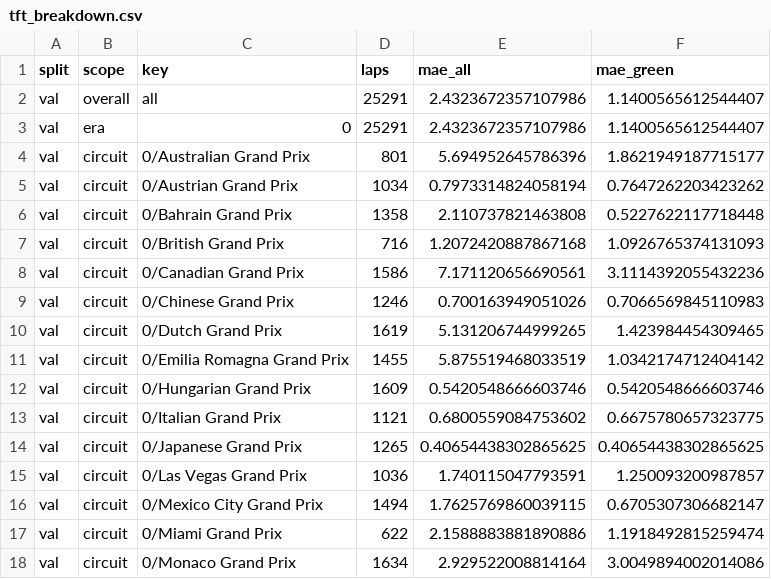
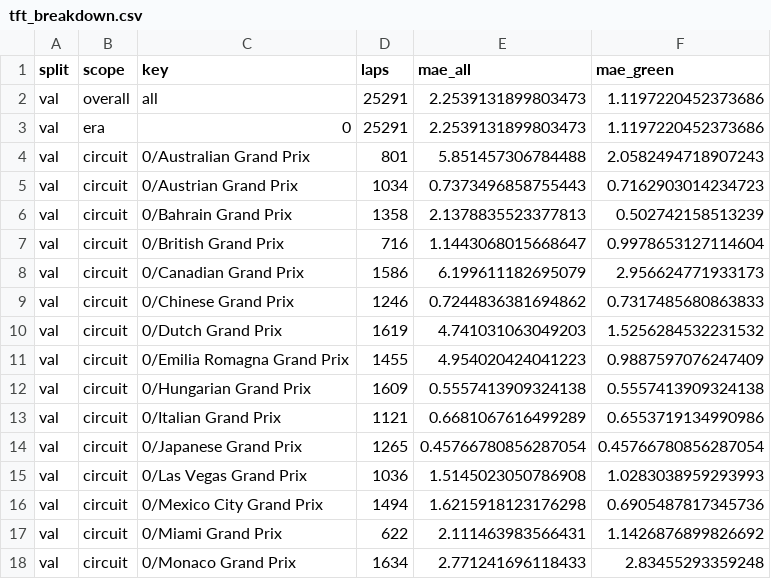
Before and after one commit to Shreyansh262/f1-strategist, a CSV file: reports/lap_time/tft_breakdown.csv, drawn as a sheet; only a part is shown; the diff covers the shown part only.

```diff
--- a/reports/lap_time/tft_breakdown.csv
+++ b/reports/lap_time/tft_breakdown.csv
@@ -1,18 +1,18 @@
 split,scope,key,laps,mae_all,mae_green
-val,overall,all,25291,2.4323672357107986,1.1400565612544407
-val,era,0,25291,2.4323672357107986,1.1400565612544407
-val,circuit,0/Australian Grand Prix,801,5.694952645786396,1.8621949187715177
-val,circuit,0/Austrian Grand Prix,1034,0.7973314824058194,0.7647262203423262
-val,circuit,0/Bahrain Grand Prix,1358,2.110737821463808,0.5227622117718448
-val,circuit,0/British Grand Prix,716,1.2072420887867168,1.0926765374131093
-val,circuit,0/Canadian Grand Prix,1586,7.171120656690561,3.1114392055432236
-val,circuit,0/Chinese Grand Prix,1246,0.700163949051026,0.7066569845110983
-val,circuit,0/Dutch Grand Prix,1619,5.131206744999265,1.423984454309465
-val,circuit,0/Emilia Romagna Grand Prix,1455,5.875519468033519,1.0342174712404142
-val,circuit,0/Hungarian Grand Prix,1609,0.5420548666603746,0.5420548666603746
-val,circuit,0/Italian Grand Prix,1121,0.6800559084753602,0.6675780657323775
-val,circuit,0/Japanese Grand Prix,1265,0.40654438302865625,0.40654438302865625
-val,circuit,0/Las Vegas Grand Prix,1036,1.740115047793591,1.250093200987857
-val,circuit,0/Mexico City Grand Prix,1494,1.7625769860039115,0.6705307306682147
-val,circuit,0/Miami Grand Prix,622,2.1588883881890886,1.1918492815259474
-val,circuit,0/Monaco Grand Prix,1634,2.929522008814164,3.0049894002014086
+val,overall,all,25291,2.2539131899803473,1.1197220452373686
+val,era,0,25291,2.2539131899803473,1.1197220452373686
+val,circuit,0/Australian Grand Prix,801,5.851457306784488,2.0582494718907243
+val,circuit,0/Austrian Grand Prix,1034,0.7373496858755443,0.7162903014234723
+val,circuit,0/Bahrain Grand Prix,1358,2.1378835523377813,0.502742158513239
+val,circuit,0/British Grand Prix,716,1.1443068015668647,0.9978653127114604
+val,circuit,0/Canadian Grand Prix,1586,6.199611182695079,2.956624771933173
+val,circuit,0/Chinese Grand Prix,1246,0.7244836381694862,0.7317485680863833
+val,circuit,0/Dutch Grand Prix,1619,4.741031063049203,1.5256284532231532
+val,circuit,0/Emilia Romagna Grand Prix,1455,4.954020424041223,0.9887597076247409
+val,circuit,0/Hungarian Grand Prix,1609,0.5557413909324138,0.5557413909324138
+val,circuit,0/Italian Grand Prix,1121,0.6681067616499289,0.6553719134990986
+val,circuit,0/Japanese Grand Prix,1265,0.45766780856287054,0.45766780856287054
+val,circuit,0/Las Vegas Grand Prix,1036,1.5145023050786908,1.0283038959293993
+val,circuit,0/Mexico City Grand Prix,1494,1.6215918123176298,0.6905487817345736
+val,circuit,0/Miami Grand Prix,622,2.111463983566431,1.1426876899826692
+val,circuit,0/Monaco Grand Prix,1634,2.771241696118433,2.83455293359248
```
Also changed, not shown: 26 edited cells elsewhere in this file, reports/lap_time/model_comparison.csv, reports/lap_time/tft_calibration.csv, 6 other files.
